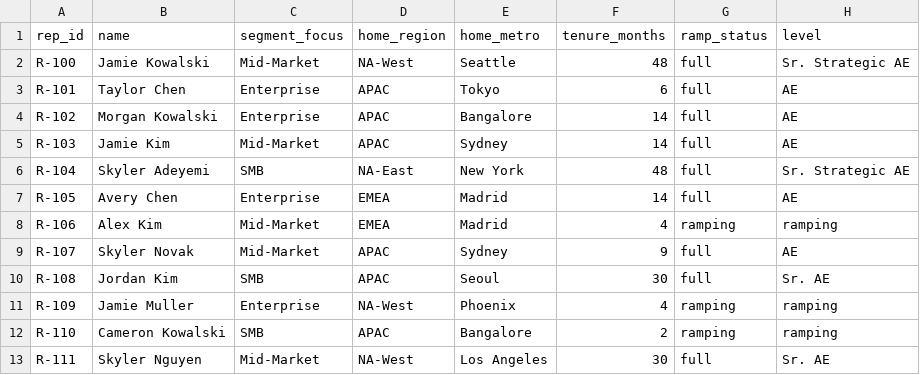
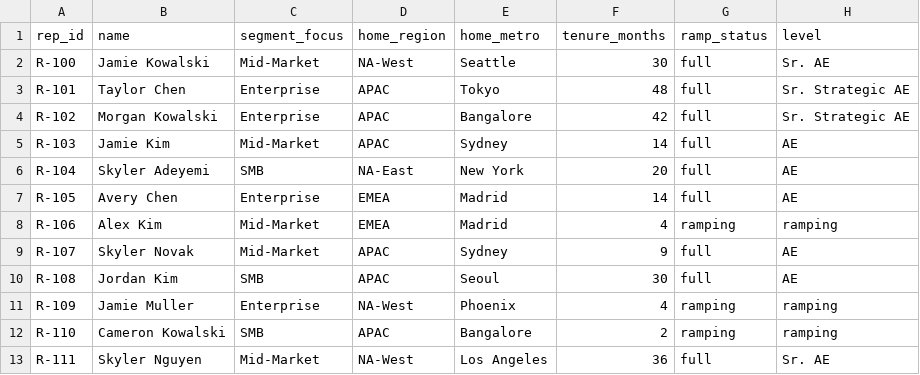
Before and after one commit to stephenjang-creator/territory_quota_designer, a CSV file: data/reps.csv, drawn as a sheet.

```diff
--- a/data/reps.csv
+++ b/data/reps.csv
@@ -1,7 +1,7 @@
 rep_id,name,segment_focus,home_region,home_metro,tenure_months,ramp_status,level
-R-100,Jamie Kowalski,Mid-Market,NA-West,Seattle,48,full,Sr. Strategic AE
-R-101,Taylor Chen,Enterprise,APAC,Tokyo,6,full,AE
-R-102,Morgan Kowalski,Enterprise,APAC,Bangalore,14,full,AE
+R-100,Jamie Kowalski,Mid-Market,NA-West,Seattle,30,full,Sr. AE
+R-101,Taylor Chen,Enterprise,APAC,Tokyo,48,full,Sr. Strategic AE
+R-102,Morgan Kowalski,Enterprise,APAC,Bangalore,42,full,Sr. Strategic AE
 R-103,Jamie Kim,Mid-Market,APAC,Sydney,14,full,AE
-R-104,Skyler Adeyemi,SMB,NA-East,New York,48,full,Sr. Strategic AE
+R-104,Skyler Adeyemi,SMB,NA-East,New York,20,full,AE
 R-105,Avery Chen,Enterprise,EMEA,Madrid,14,full,AE
@@ -9,5 +9,5 @@ R-106,Alex Kim,Mid-Market,EMEA,Madrid,4,ramping,ramping
 R-107,Skyler Novak,Mid-Market,APAC,Sydney,9,full,AE
-R-108,Jordan Kim,SMB,APAC,Seoul,30,full,Sr. AE
+R-108,Jordan Kim,SMB,APAC,Seoul,30,full,AE
 R-109,Jamie Muller,Enterprise,NA-West,Phoenix,4,ramping,ramping
 R-110,Cameron Kowalski,SMB,APAC,Bangalore,2,ramping,ramping
-R-111,Skyler Nguyen,Mid-Market,NA-West,Los Angeles,30,full,Sr. AE
+R-111,Skyler Nguyen,Mid-Market,NA-West,Los Angeles,36,full,Sr. AE
```
Also changed, not shown: 5 other files.
